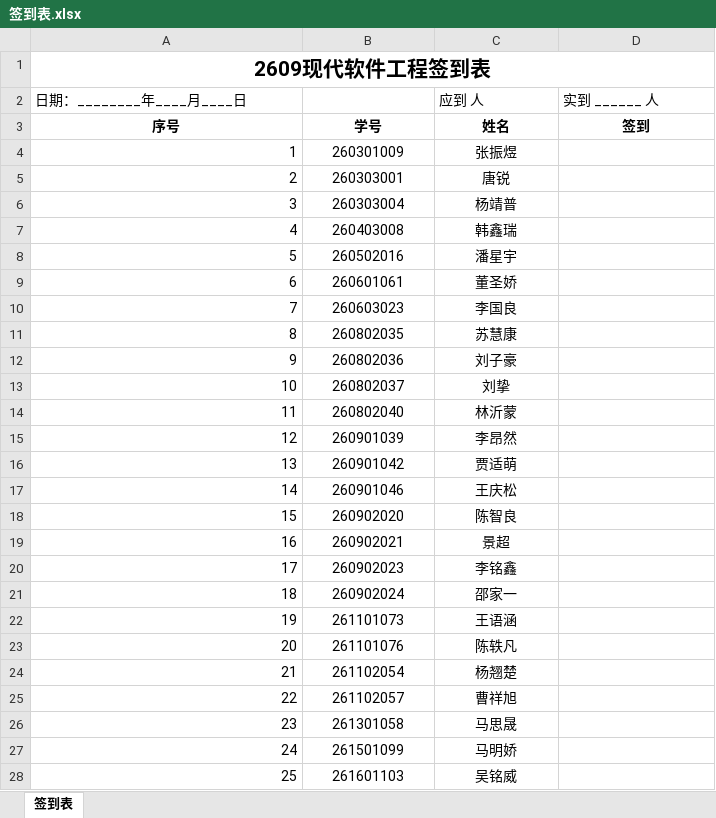
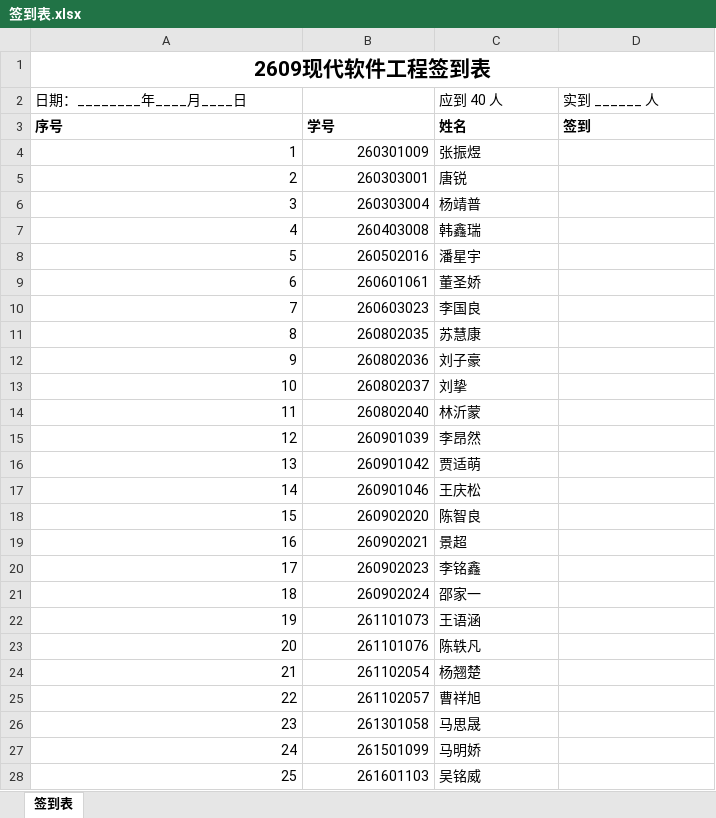
Before and after one commit to bjzgcai/ZGCA26SEQF, an Excel workbook: 签到表.xlsx, sheet 签到表, drawn as a sheet; only a part is shown; values as stored, in another font and other column widths than the file's, no borders; the diff covers the shown part only; the diff names each change by its address in the sheet, - before the commit and + after, or states it on an @@ line.

```diff
--- a/签到表.xlsx (sheet 签到表)
+++ b/签到表.xlsx (sheet 签到表)
-C2: 应到 人
+C2: 应到 40 人
-A3:D3 alignment: center
+A3:D3 alignment: left
-B4:B28 alignment: center
+B4:B28 alignment: right
-C4:C28 alignment: center
+C4:C28 alignment: left
```
Also changed, not shown: 1 removed row, cell formats and row numbers in column A elsewhere in this sheet, 3 other files.
